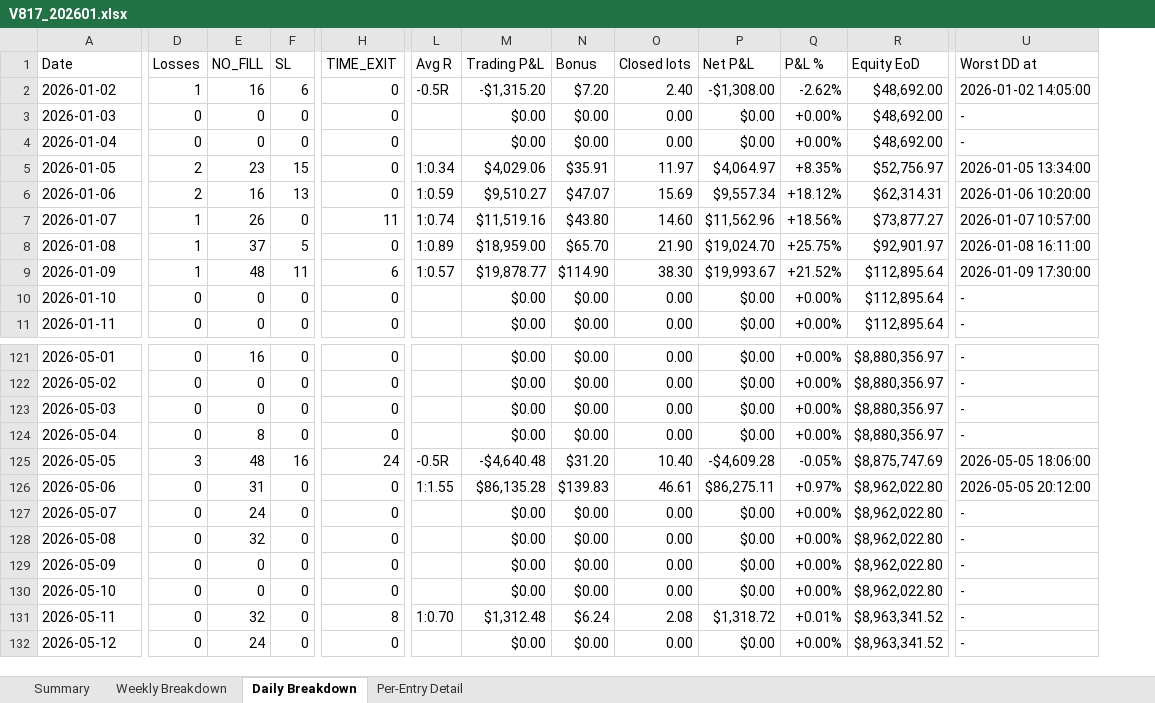
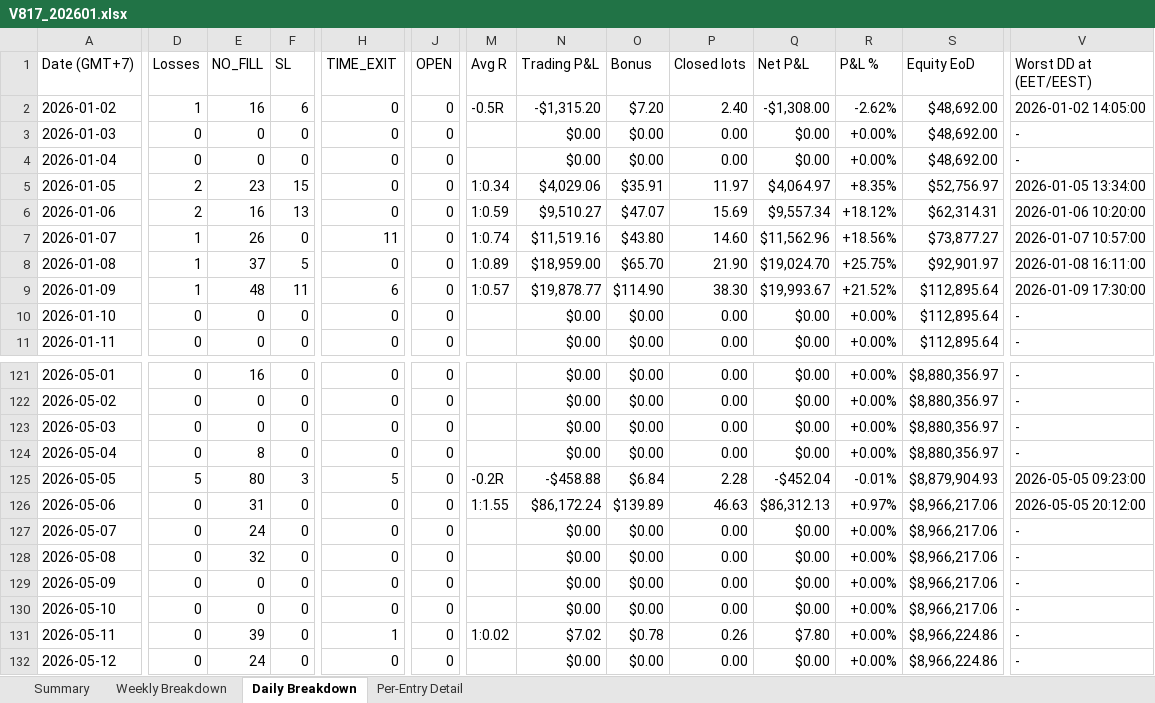
Before and after one commit to furqonajiy/gd-bt, an Excel workbook: reports/V817_202601.xlsx, sheet Daily Breakdown, drawn as a sheet; only a part is shown, gaps mark what is left out; values as stored, in another font and other column widths than the file's, no cell formats; addresses are those after the commit; the diff covers the shown part only; the diff names each change by its address in the sheet, - before the commit and + after, or states it on an @@ line.

```diff
--- a/reports/V817_202601.xlsx (sheet Daily Breakdown)
+++ b/reports/V817_202601.xlsx (sheet Daily Breakdown)
+column J (OPEN), rows 2-11: all 0; rows 121-132: all 0
-A1: Date
+A1: Date (GMT+7)
-V1: Worst DD at
+V1: Worst DD at (EET/EEST)
-D125 (Losses): 3
+D125 (Losses): 5
-E125 (NO_FILL): 48
+E125 (NO_FILL): 80
-F125 (SL): 16
+F125 (SL): 3
-H125 (TIME_EXIT): 24
+H125 (TIME_EXIT): 5
-M125 (Avg R): -0.5R
+M125 (Avg R): -0.2R
-N125 (Trading P&L): -$4,640.48
+N125 (Trading P&L): -$458.88
-O125 (Bonus): $31.20
+O125 (Bonus): $6.84
-P125 (Closed lots): 10.40
+P125 (Closed lots): 2.28
-Q125 (Net P&L): -$4,609.28
+Q125 (Net P&L): -$452.04
-R125 (P&L %): -0.05%
+R125 (P&L %): -0.01%
-S125 (Equity EoD): $8,875,747.69
+S125 (Equity EoD): $8,879,904.93
-V125 (Worst DD at (EET/EEST)): 2026-05-05 18:06:00
+V125 (Worst DD at (EET/EEST)): 2026-05-05 09:23:00
-N126 (Trading P&L): $86,135.28
+N126 (Trading P&L): $86,172.24
-O126 (Bonus): $139.83
+O126 (Bonus): $139.89
-P126 (Closed lots): 46.61
+P126 (Closed lots): 46.63
-Q126 (Net P&L): $86,275.11
+Q126 (Net P&L): $86,312.13
-S126:S130 (Equity EoD): $8,962,022.80
+S126:S130 (Equity EoD): $8,966,217.06
-E131 (NO_FILL): 32
+E131 (NO_FILL): 39
-H131 (TIME_EXIT): 8
+H131 (TIME_EXIT): 1
-M131 (Avg R): 1:0.70
+M131 (Avg R): 1:0.02
-N131 (Trading P&L): $1,312.48
+N131 (Trading P&L): $7.02
-O131 (Bonus): $6.24
+O131 (Bonus): $0.78
-P131 (Closed lots): 2.08
+P131 (Closed lots): 0.26
-Q131 (Net P&L): $1,318.72
+Q131 (Net P&L): $7.80
-R131 (P&L %): +0.01%
+R131 (P&L %): +0.00%
-S131:S132 (Equity EoD): $8,963,341.52
+S131:S132 (Equity EoD): $8,966,224.86
```
Also changed, not shown: 496 edited cells elsewhere in this sheet, sheet Per-Entry Detail, sheet Weekly Breakdown, sheet Summary, cell formats, reports/V817_2024.xlsx, reports/V817_2024_5k.xlsx, 11 other files.
